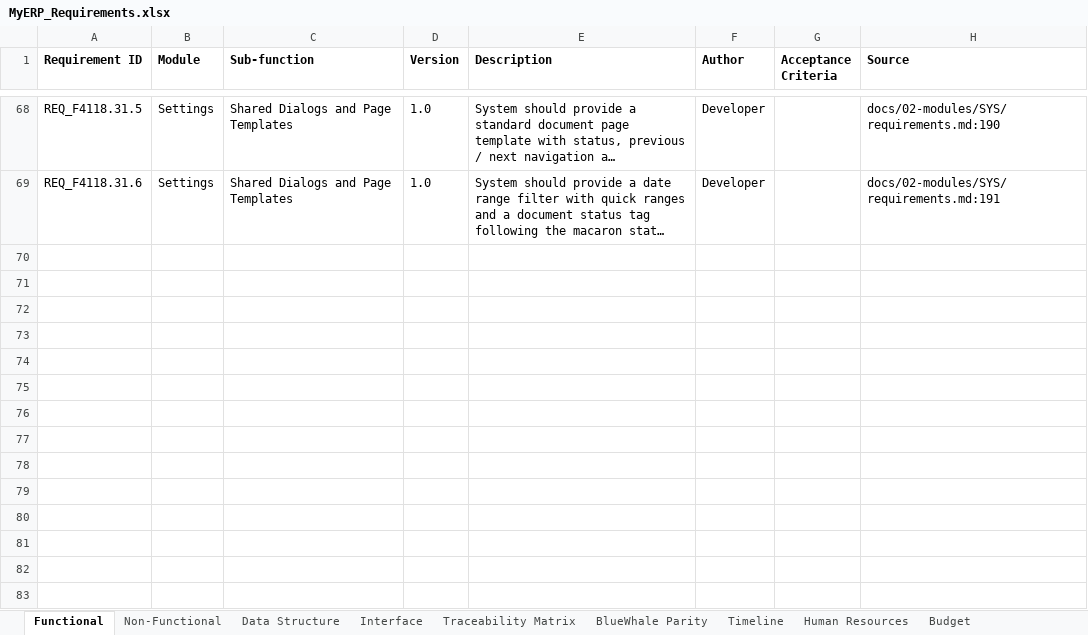
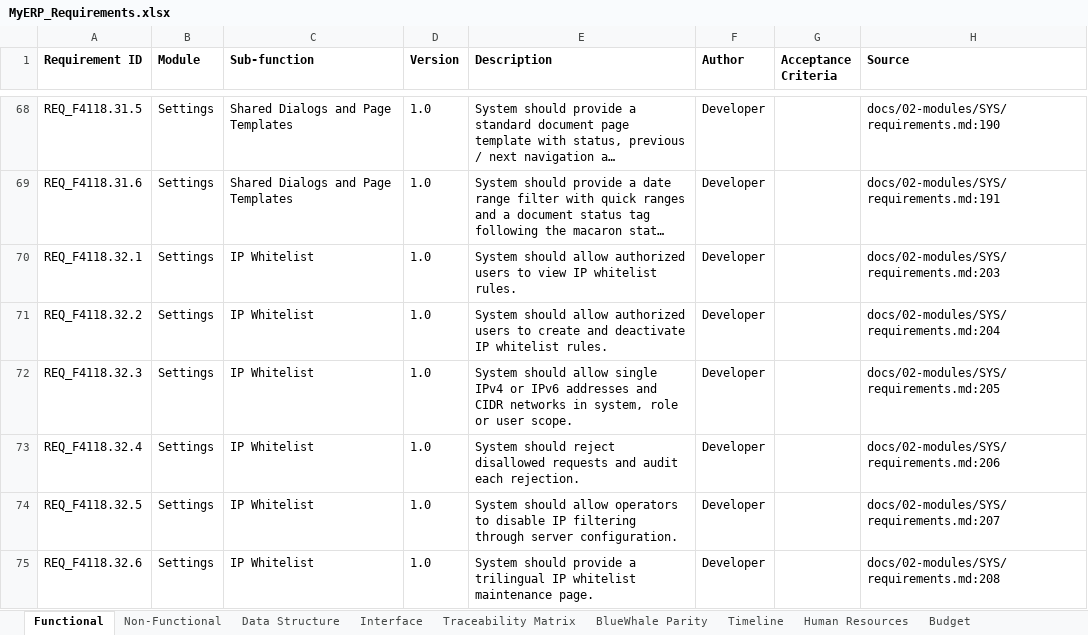
Before and after one commit to snowwhite10/MyERP, an Excel workbook: docs/99-output/MyERP_Requirements.xlsx, sheet Functional, drawn as a sheet; only a part is shown, gaps mark what is left out; long unchanged cells end in …; values as stored, in another font and other column widths than the file's, no borders; the diff names each change by its address in the sheet, - before the commit and + after, or states it on an @@ line.

Commit message:
feat(sys): add IP whitelist backend and access enforcement

```diff
--- a/docs/99-output/MyERP_Requirements.xlsx (sheet Functional)
+++ b/docs/99-output/MyERP_Requirements.xlsx (sheet Functional)
+row 70: REQ_F4118.32.1 | Settings | IP Whitelist | 1.0 | System should allow authorized users to view IP whitelist rules. | Developer |  | docs/02-modules/SYS/requirements.md:203
+row 71: REQ_F4118.32.2 | Settings | IP Whitelist | 1.0 | System should allow authorized users to create and deactivate IP whitelist rules. | Developer |  | docs/02-modules/SYS/requirements.md:204
+row 72: REQ_F4118.32.3 | Settings | IP Whitelist | 1.0 | System should allow single IPv4 or IPv6 addresses and CIDR networks in system, role or user scope. | Developer |  | docs/02-modules/SYS/requirements.md:205
+row 73: REQ_F4118.32.4 | Settings | IP Whitelist | 1.0 | System should reject disallowed requests and audit each rejection. | Developer |  | docs/02-modules/SYS/requirements.md:206
+row 74: REQ_F4118.32.5 | Settings | IP Whitelist | 1.0 | System should allow operators to disable IP filtering through server configuration. | Developer |  | docs/02-modules/SYS/requirements.md:207
+row 75: REQ_F4118.32.6 | Settings | IP Whitelist | 1.0 | System should provide a trilingual IP whitelist maintenance page. | Developer |  | docs/02-modules/SYS/requirements.md:208
```
Also changed, not shown: sheet Traceability Matrix, sheet Data Structure, 35 other files.
